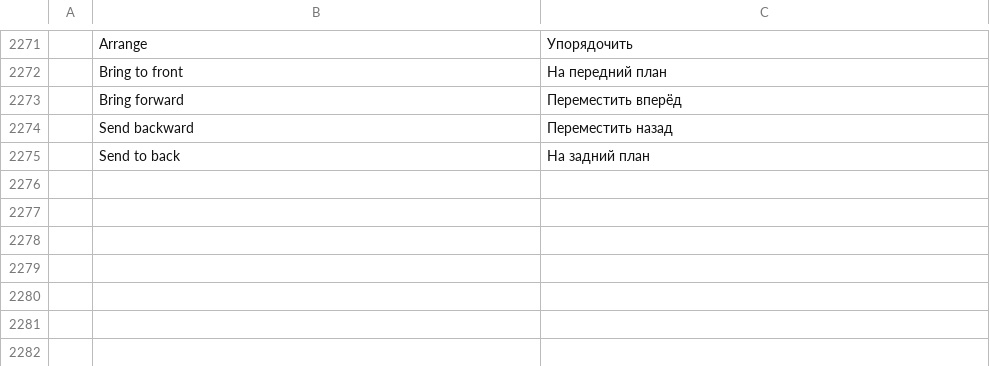
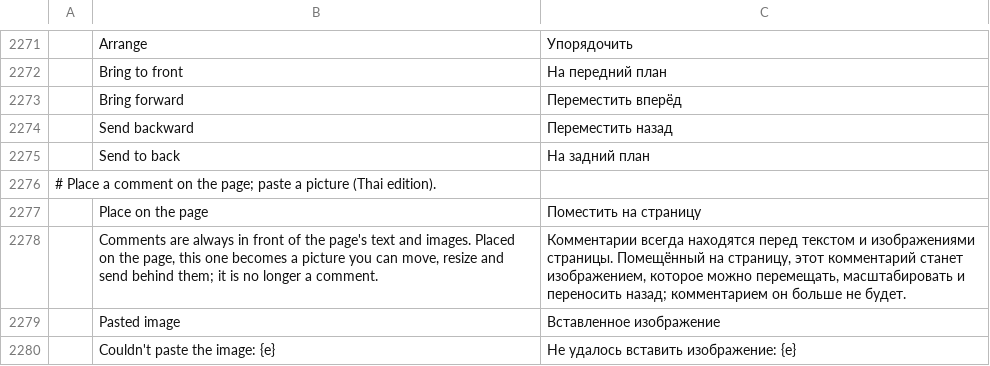
Before and after one commit to KUnKUN55/pdfcraft, a TSV file: crates/ui-egui/src/i18n/ru.tsv, drawn as a sheet; only a part is shown, gaps mark what is left out; the diff names each change by its address in the sheet, - before the commit and + after, or states it on an @@ line.

```diff
--- a/crates/ui-egui/src/i18n/ru.tsv
+++ b/crates/ui-egui/src/i18n/ru.tsv
+row 2276: # Place a comment on the page; paste a picture (Thai edition).
+row 2277:  | Place on the page | Поместить на страницу
+row 2278:  | Comments are always in front of the page's text and images. Placed on the page, this one becomes a picture you can move, resize and send behind them; it is no longer a comment. | Комментарии всегда находятся перед текстом и изображениями страницы. Помещённый на страницу, этот комментарий станет изображением, которое можно перемещать, масштабировать и переносить назад; комментарием он больше не будет.
+row 2279:  | Pasted image | Вставленное изображение
+row 2280:  | Couldn't paste the image: {e} | Не удалось вставить изображение: {e}
```
Also changed, not shown: crates/ui-egui/src/i18n/bg.tsv, crates/ui-egui/src/i18n/el.tsv, 33 other files.
